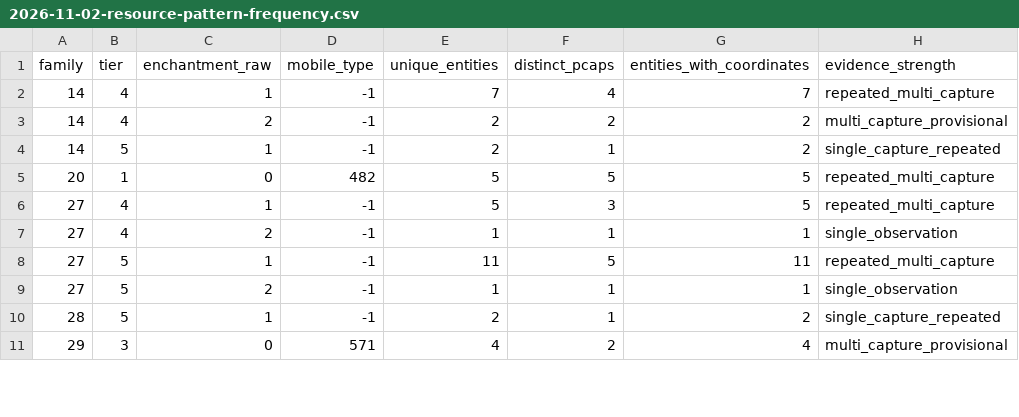
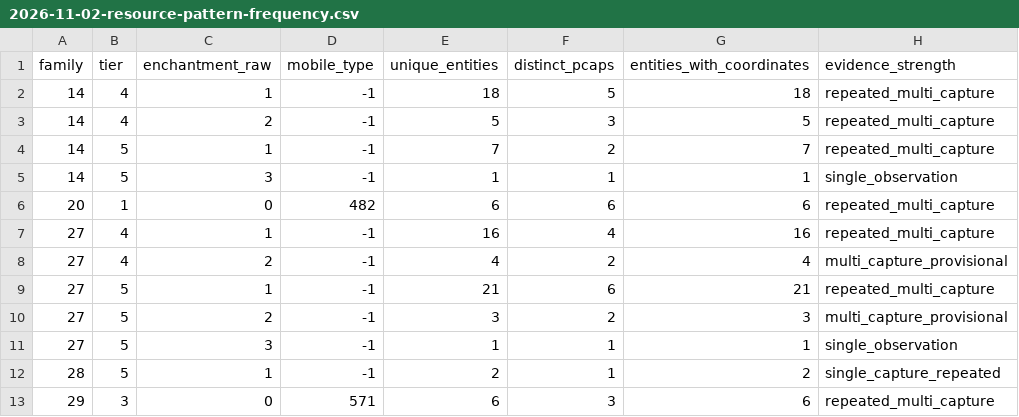
Before and after one commit to eesanezhad76/v2rayNG, a CSV file: research/analysis/2026-11-02-resource-pattern-frequency.csv, drawn as a sheet; only a part is shown; the diff covers the shown part only.

```diff
--- a/research/analysis/2026-11-02-resource-pattern-frequency.csv
+++ b/research/analysis/2026-11-02-resource-pattern-frequency.csv
@@ -1,11 +1,13 @@
 family,tier,enchantment_raw,mobile_type,unique_entities,distinct_pcaps,entities_with_coordinates,evidence_strength
-"14","4","1","-1","7","4","7","repeated_multi_capture"
-"14","4","2","-1","2","2","2","multi_capture_provisional"
-"14","5","1","-1","2","1","2","single_capture_repeated"
-"20","1","0","482","5","5","5","repeated_multi_capture"
-"27","4","1","-1","5","3","5","repeated_multi_capture"
-"27","4","2","-1","1","1","1","single_observation"
-"27","5","1","-1","11","5","11","repeated_multi_capture"
-"27","5","2","-1","1","1","1","single_observation"
+"14","4","1","-1","18","5","18","repeated_multi_capture"
+"14","4","2","-1","5","3","5","repeated_multi_capture"
+"14","5","1","-1","7","2","7","repeated_multi_capture"
+"14","5","3","-1","1","1","1","single_observation"
+"20","1","0","482","6","6","6","repeated_multi_capture"
+"27","4","1","-1","16","4","16","repeated_multi_capture"
+"27","4","2","-1","4","2","4","multi_capture_provisional"
+"27","5","1","-1","21","6","21","repeated_multi_capture"
+"27","5","2","-1","3","2","3","multi_capture_provisional"
+"27","5","3","-1","1","1","1","single_observation"
 "28","5","1","-1","2","1","2","single_capture_repeated"
-"29","3","0","571","4","2","4","multi_capture_provisional"
+"29","3","0","571","6","3","6","repeated_multi_capture"
```
Also changed, not shown: 2 added rows, 1 removed row and 21 edited cells elsewhere in this file, research/analysis/2026-11-02-overlay-family-correlation.csv, research/analysis/2026-11-02-overlay-spatial-correlation.csv, 50 other files.
